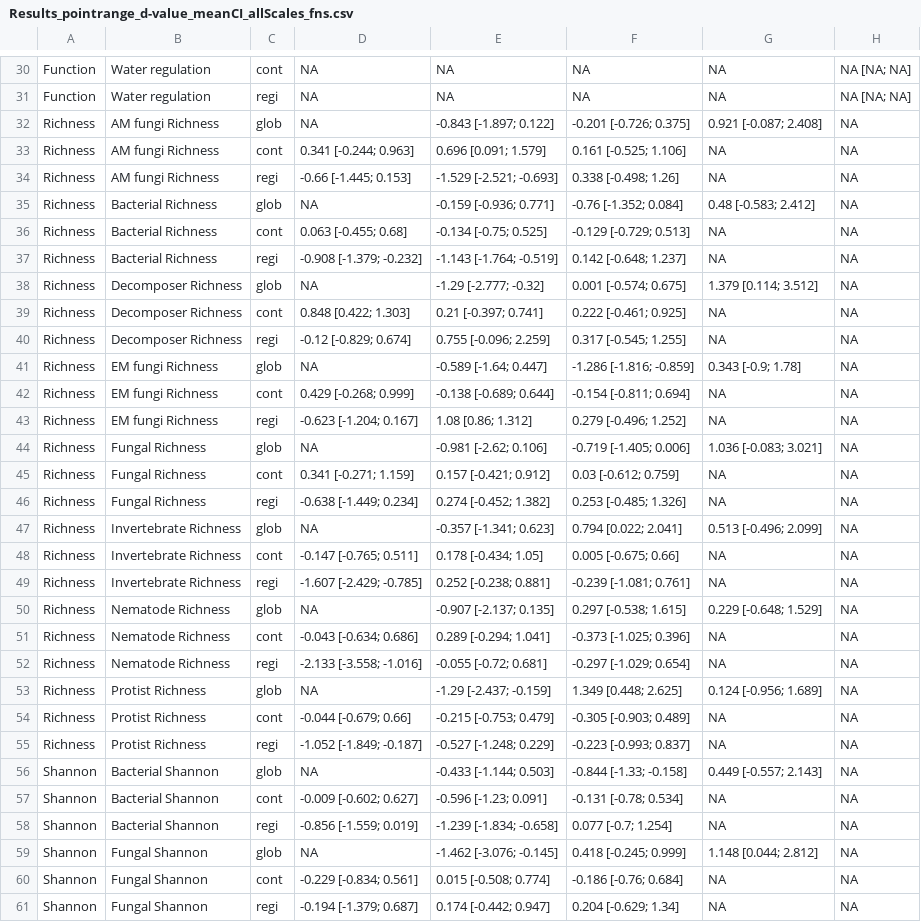
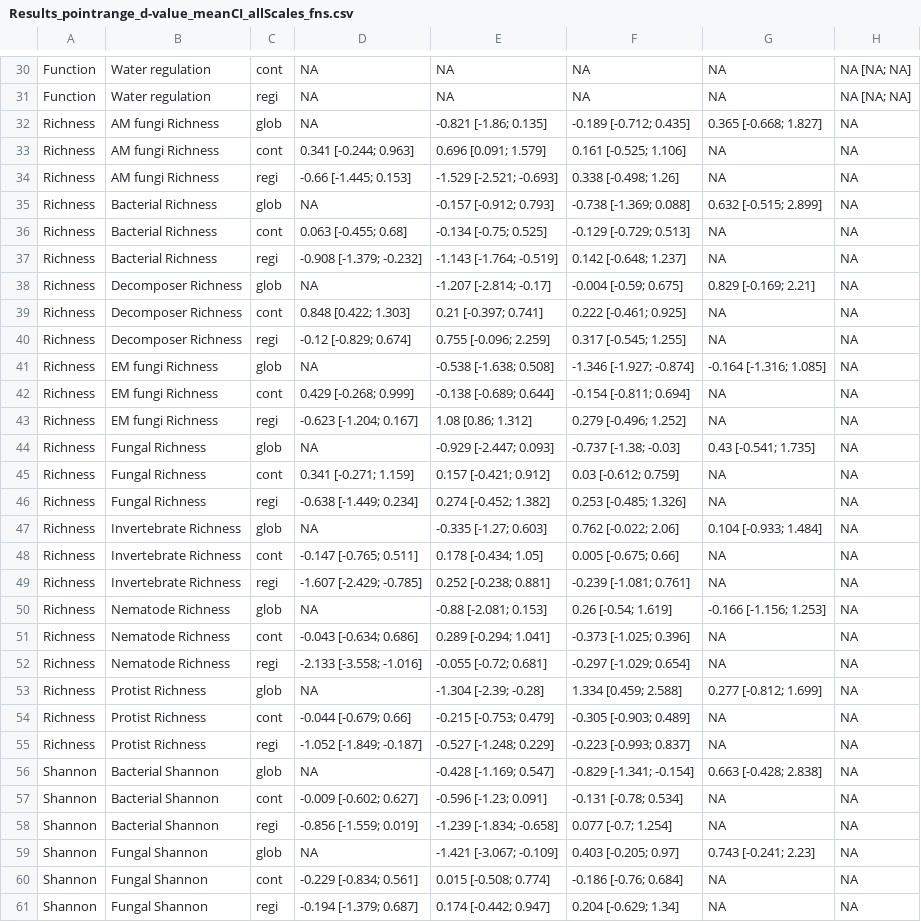
Before and after one commit to JeMaNd-r/Conservation_across_scales, a CSV file: figures/Results_pointrange_d-value_meanCI_allScales_fns.csv, drawn as a sheet; only a part is shown, gaps mark what is left out; the diff covers the shown part only.

```diff
--- a/figures/Results_pointrange_d-value_meanCI_allScales_fns.csv
+++ b/figures/Results_pointrange_d-value_meanCI_allScales_fns.csv
@@ -31,30 +31,30 @@ Function,Water regulation,cont,NA,NA,NA,NA,NA [NA; NA]
 Function,Water regulation,regi,NA,NA,NA,NA,NA [NA; NA]
-Richness,AM fungi Richness,glob,NA,-0.843 [-1.897; 0.122] ,-0.201 [-0.726; 0.375] ,0.921 [-0.087; 2.408] ,NA
+Richness,AM fungi Richness,glob,NA,-0.821 [-1.86; 0.135] ,-0.189 [-0.712; 0.435] ,0.365 [-0.668; 1.827] ,NA
 Richness,AM fungi Richness,cont,0.341 [-0.244; 0.963] ,0.696 [0.091; 1.579] ,0.161 [-0.525; 1.106] ,NA,NA
 Richness,AM fungi Richness,regi,-0.66 [-1.445; 0.153] ,-1.529 [-2.521; -0.693] ,0.338 [-0.498; 1.26] ,NA,NA
-Richness,Bacterial Richness,glob,NA,-0.159 [-0.936; 0.771] ,-0.76 [-1.352; 0.084] ,0.48 [-0.583; 2.412] ,NA
+Richness,Bacterial Richness,glob,NA,-0.157 [-0.912; 0.793] ,-0.738 [-1.369; 0.088] ,0.632 [-0.515; 2.899] ,NA
 Richness,Bacterial Richness,cont,0.063 [-0.455; 0.68] ,-0.134 [-0.75; 0.525] ,-0.129 [-0.729; 0.513] ,NA,NA
 Richness,Bacterial Richness,regi,-0.908 [-1.379; -0.232] ,-1.143 [-1.764; -0.519] ,0.142 [-0.648; 1.237] ,NA,NA
-Richness,Decomposer Richness,glob,NA,-1.29 [-2.777; -0.32] ,0.001 [-0.574; 0.675] ,1.379 [0.114; 3.512] ,NA
+Richness,Decomposer Richness,glob,NA,-1.207 [-2.814; -0.17] ,-0.004 [-0.59; 0.675] ,0.829 [-0.169; 2.21] ,NA
 Richness,Decomposer Richness,cont,0.848 [0.422; 1.303] ,0.21 [-0.397; 0.741] ,0.222 [-0.461; 0.925] ,NA,NA
 Richness,Decomposer Richness,regi,-0.12 [-0.829; 0.674] ,0.755 [-0.096; 2.259] ,0.317 [-0.545; 1.255] ,NA,NA
-Richness,EM fungi Richness,glob,NA,-0.589 [-1.64; 0.447] ,-1.286 [-1.816; -0.859] ,0.343 [-0.9; 1.78] ,NA
+Richness,EM fungi Richness,glob,NA,-0.538 [-1.638; 0.508] ,-1.346 [-1.927; -0.874] ,-0.164 [-1.316; 1.085] ,NA
 Richness,EM fungi Richness,cont,0.429 [-0.268; 0.999] ,-0.138 [-0.689; 0.644] ,-0.154 [-0.811; 0.694] ,NA,NA
 Richness,EM fungi Richness,regi,-0.623 [-1.204; 0.167] ,1.08 [0.86; 1.312] ,0.279 [-0.496; 1.252] ,NA,NA
-Richness,Fungal Richness,glob,NA,-0.981 [-2.62; 0.106] ,-0.719 [-1.405; 0.006] ,1.036 [-0.083; 3.021] ,NA
+Richness,Fungal Richness,glob,NA,-0.929 [-2.447; 0.093] ,-0.737 [-1.38; -0.03] ,0.43 [-0.541; 1.735] ,NA
 Richness,Fungal Richness,cont,0.341 [-0.271; 1.159] ,0.157 [-0.421; 0.912] ,0.03 [-0.612; 0.759] ,NA,NA
 Richness,Fungal Richness,regi,-0.638 [-1.449; 0.234] ,0.274 [-0.452; 1.382] ,0.253 [-0.485; 1.326] ,NA,NA
-Richness,Invertebrate Richness,glob,NA,-0.357 [-1.341; 0.623] ,0.794 [0.022; 2.041] ,0.513 [-0.496; 2.099] ,NA
+Richness,Invertebrate Richness,glob,NA,-0.335 [-1.27; 0.603] ,0.762 [-0.022; 2.06] ,0.104 [-0.933; 1.484] ,NA
 Richness,Invertebrate Richness,cont,-0.147 [-0.765; 0.511] ,0.178 [-0.434; 1.05] ,0.005 [-0.675; 0.66] ,NA,NA
 Richness,Invertebrate Richness,regi,-1.607 [-2.429; -0.785] ,0.252 [-0.238; 0.881] ,-0.239 [-1.081; 0.761] ,NA,NA
-Richness,Nematode Richness,glob,NA,-0.907 [-2.137; 0.135] ,0.297 [-0.538; 1.615] ,0.229 [-0.648; 1.529] ,NA
+Richness,Nematode Richness,glob,NA,-0.88 [-2.081; 0.153] ,0.26 [-0.54; 1.619] ,-0.166 [-1.156; 1.253] ,NA
 Richness,Nematode Richness,cont,-0.043 [-0.634; 0.686] ,0.289 [-0.294; 1.041] ,-0.373 [-1.025; 0.396] ,NA,NA
 Richness,Nematode Richness,regi,-2.133 [-3.558; -1.016] ,-0.055 [-0.72; 0.681] ,-0.297 [-1.029; 0.654] ,NA,NA
-Richness,Protist Richness,glob,NA,-1.29 [-2.437; -0.159] ,1.349 [0.448; 2.625] ,0.124 [-0.956; 1.689] ,NA
+Richness,Protist Richness,glob,NA,-1.304 [-2.39; -0.28] ,1.334 [0.459; 2.588] ,0.277 [-0.812; 1.699] ,NA
 Richness,Protist Richness,cont,-0.044 [-0.679; 0.66] ,-0.215 [-0.753; 0.479] ,-0.305 [-0.903; 0.489] ,NA,NA
 Richness,Protist Richness,regi,-1.052 [-1.849; -0.187] ,-0.527 [-1.248; 0.229] ,-0.223 [-0.993; 0.837] ,NA,NA
-Shannon,Bacterial Shannon,glob,NA,-0.433 [-1.144; 0.503] ,-0.844 [-1.33; -0.158] ,0.449 [-0.557; 2.143] ,NA
+Shannon,Bacterial Shannon,glob,NA,-0.428 [-1.169; 0.547] ,-0.829 [-1.341; -0.154] ,0.663 [-0.428; 2.838] ,NA
 Shannon,Bacterial Shannon,cont,-0.009 [-0.602; 0.627] ,-0.596 [-1.23; 0.091] ,-0.131 [-0.78; 0.534] ,NA,NA
 Shannon,Bacterial Shannon,regi,-0.856 [-1.559; 0.019] ,-1.239 [-1.834; -0.658] ,0.077 [-0.7; 1.254] ,NA,NA
-Shannon,Fungal Shannon,glob,NA,-1.462 [-3.076; -0.145] ,0.418 [-0.245; 0.999] ,1.148 [0.044; 2.812] ,NA
+Shannon,Fungal Shannon,glob,NA,-1.421 [-3.067; -0.109] ,0.403 [-0.205; 0.97] ,0.743 [-0.241; 2.23] ,NA
 Shannon,Fungal Shannon,cont,-0.229 [-0.834; 0.561] ,0.015 [-0.508; 0.774] ,-0.186 [-0.76; 0.684] ,NA,NA
```
Also changed, not shown: 33 edited cells elsewhere in this file, figures/Results_pointrange_BayesianTrends_allScales_grouped.csv, figures/Results_pointrange_d-value_medianCI_allScales_grouped.csv, 18 other files.
